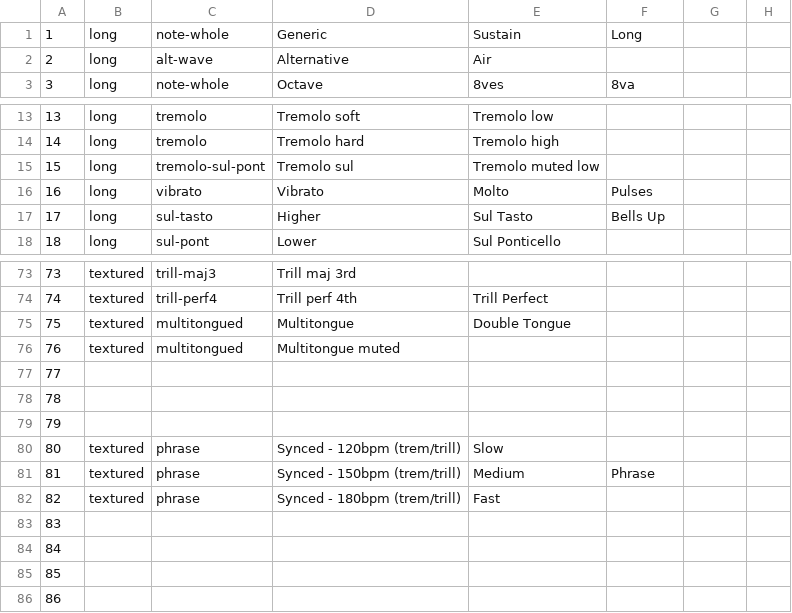
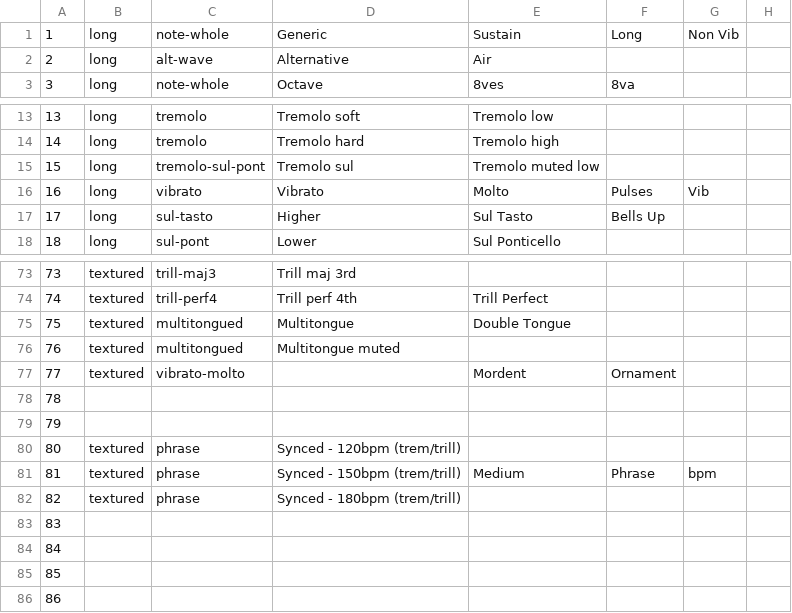
Before and after one commit to Kabraxist/Expression-2-Reaticulate, a CSV file: UACC List.csv, drawn as a sheet; only a part is shown, gaps mark what is left out.

```diff
--- a/UACC List.csv
+++ b/UACC List.csv
@@ -1,2 +1,2 @@
-1,long,note-whole,Generic,Sustain,Long,,
+1,long,note-whole,Generic,Sustain,Long,Non Vib,
 2,long,alt-wave,Alternative,Air,,,
@@ -15,3 +15,3 @@
 15,long,tremolo-sul-pont,Tremolo sul,Tremolo muted low,,,
-16,long,vibrato,Vibrato,Molto,Pulses,,
+16,long,vibrato,Vibrato,Molto,Pulses,Vib,
 17,long,sul-tasto,Higher,Sul Tasto,Bells Up,,
@@ -76,8 +76,8 @@
 76,textured,multitongued,Multitongue muted,,,,
-77,,,,,,,
+77,textured,vibrato-molto,,Mordent,Ornament,,
 78,,,,,,,
 79,,,,,,,
-80,textured,phrase,Synced - 120bpm (trem/trill),Slow,,,
-81,textured,phrase,Synced - 150bpm (trem/trill),Medium,Phrase,,
-82,textured,phrase,Synced - 180bpm (trem/trill),Fast,,,
+80,textured,phrase,Synced - 120bpm (trem/trill),,,,
+81,textured,phrase,Synced - 150bpm (trem/trill),Medium,Phrase,bpm,
+82,textured,phrase,Synced - 180bpm (trem/trill),,,,
 83,,,,,,,
```
Also changed, not shown: 1 other file.
